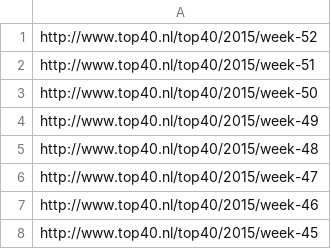
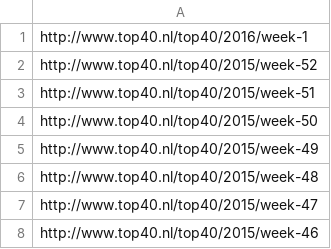
Before and after one commit to DaanvanderThiel/programmeerproject, a CSV file: code/alleUrls.csv, drawn as a sheet; only a part is shown; the shorter side is filled out with more unchanged rows.

```diff
--- a/code/alleUrls.csv
+++ b/code/alleUrls.csv
@@ -1 +1,2 @@
+http://www.top40.nl/top40/2016/week-1
 http://www.top40.nl/top40/2015/week-52
```
Also changed, not shown: 2 other files.
